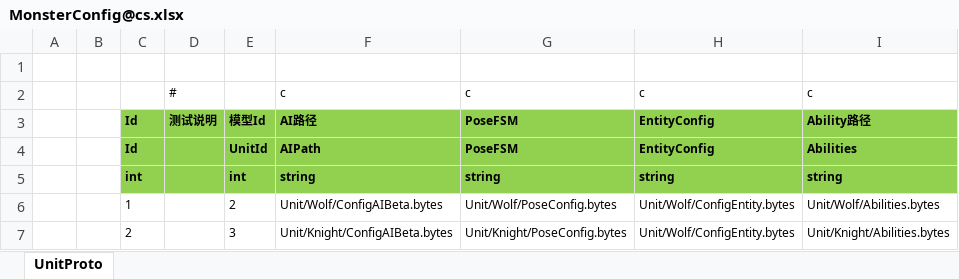
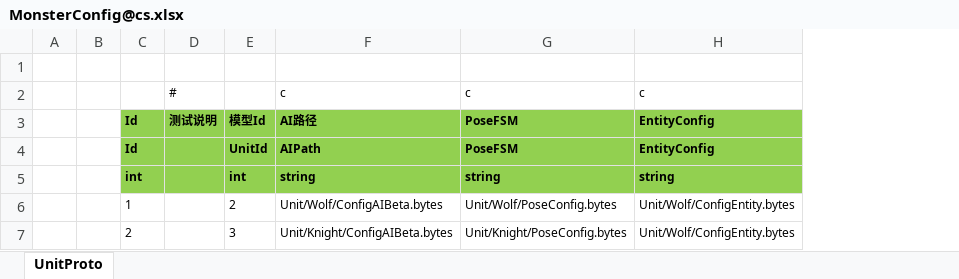
Before and after one commit to 526077247/GenshinGamePlay, an Excel workbook: Excel/MonsterConfig@cs.xlsx, sheet UnitProto, drawn as a sheet; values as stored, in another font and other column widths than the file's, no borders; the diff names each change by its address in the sheet, - before the commit and + after, or states it on an @@ line.

```diff
--- a/Excel/MonsterConfig@cs.xlsx (sheet UnitProto)
+++ b/Excel/MonsterConfig@cs.xlsx (sheet UnitProto)
-column I, rows 2-7: c | Ability路径 | Abilities | string | Unit/Wolf/Abilities.bytes | Unit/Knight/Abilities.bytes
```
Also changed, not shown: Excel/AvatarConfig@cs.xlsx, Excel/GadgetConfig@cs.xlsx, 28 other files.
